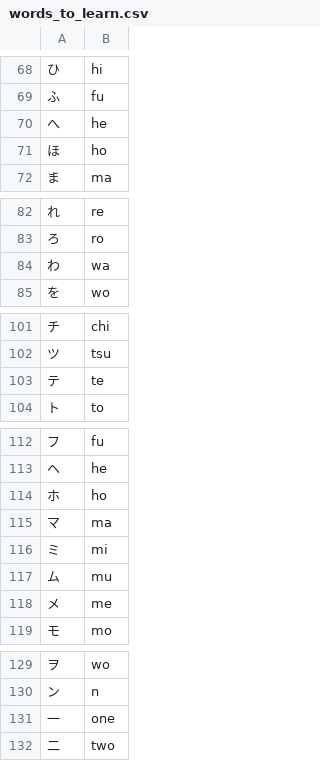
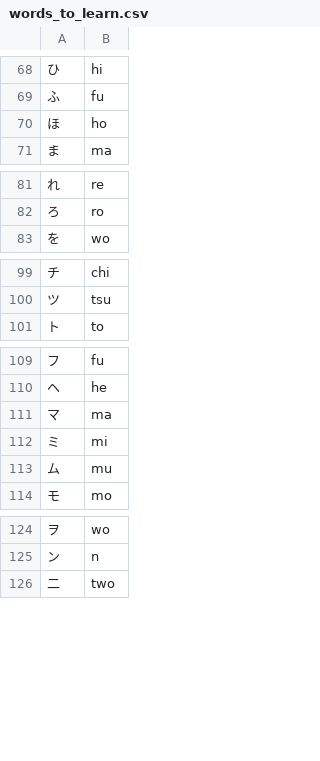
Before and after one commit to AryaBhat21/japanese-flashcards, a CSV file: data/words_to_learn.csv, drawn as a sheet; only a part is shown, gaps mark what is left out; the diff names each change by its address in the sheet, - before the commit and + after, or states it on an @@ line.

Commit message:
words_to_learn

```diff
--- a/data/words_to_learn.csv
+++ b/data/words_to_learn.csv
-row 70: へ | he
-row 84: わ | wa
-row 103: テ | te
-row 114: ホ | ho
-row 118: メ | me
-row 131: 一 | one
```
Also changed, not shown: 1 other file.
